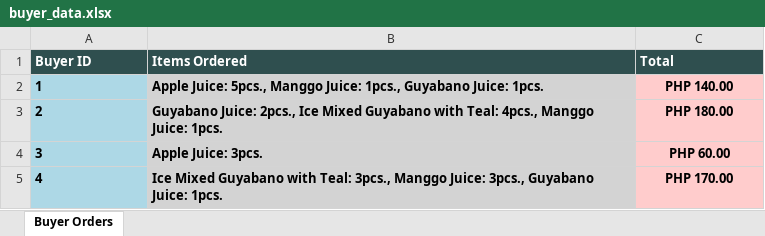
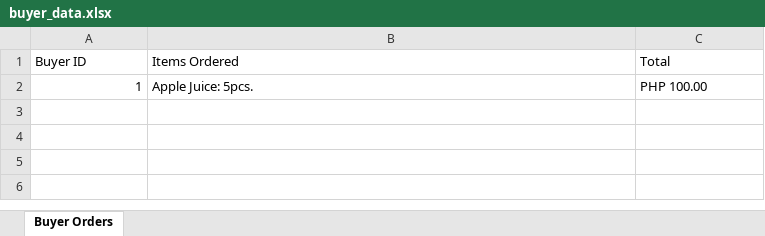
Before and after one commit to jcristorhen/ORHEN-POS-System, an Excel workbook: buyer_data.xlsx, sheet Buyer Orders, drawn as a sheet; values as stored, in another font and other column widths than the file's, no borders; the diff names each change by its address in the sheet, - before the commit and + after, or states it on an @@ line.

Commit message:
I added an option for the user to remove items from the cart, to clear out items from the cart at once.

```diff
--- a/buyer_data.xlsx (sheet Buyer Orders)
+++ b/buyer_data.xlsx (sheet Buyer Orders)
-A1:C1 fill: #2F4F4F
+A1:C1 fill: none
-A1:C2 bold: on
+A1:C2 bold: off
-A1:C1 text colour: #FFFFFF
+A1:C1 text colour: black
@@ A2 fill: #ADD8E6 → none, alignment: left → right @@
-B2 (Items Ordered): Apple Juice: 5pcs., Manggo Juice: 1pcs., Guyabano Juice: 1pcs.
+B2 (Items Ordered): Apple Juice: 5pcs.
-B2 fill: #D3D3D3
+B2 fill: none
-C2 (Total): PHP 140.00
+C2 (Total): PHP 100.00
@@ C2 fill: #FFCCCC → none, alignment: center → left @@
-row 3: 2 | Guyabano Juice: 2pcs., Ice Mixed Guyabano with Teal: 4pcs., Manggo Juice: 1pcs. | PHP 180.00
-row 4: 3 | Apple Juice: 3pcs. | PHP 60.00
-row 5: 4 | Ice Mixed Guyabano with Teal: 3pcs., Manggo Juice: 3pcs., Guyabano Juice: 1pcs. | PHP 170.00
```
Also changed, not shown: 2 other files.
